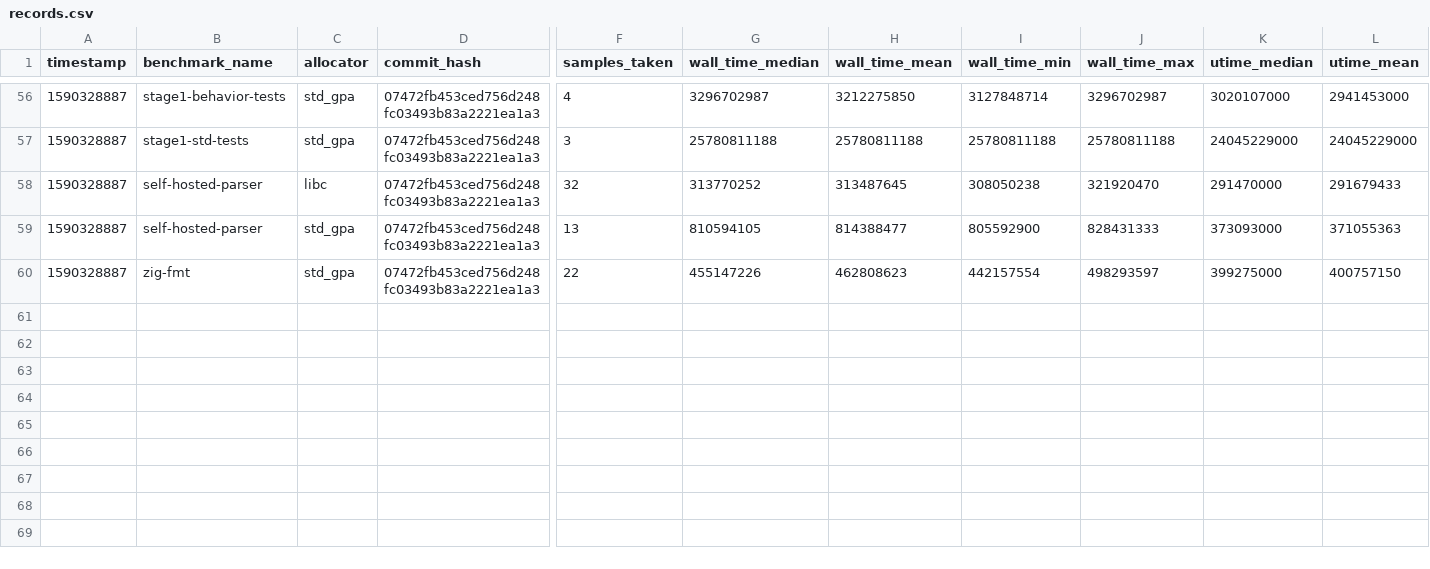
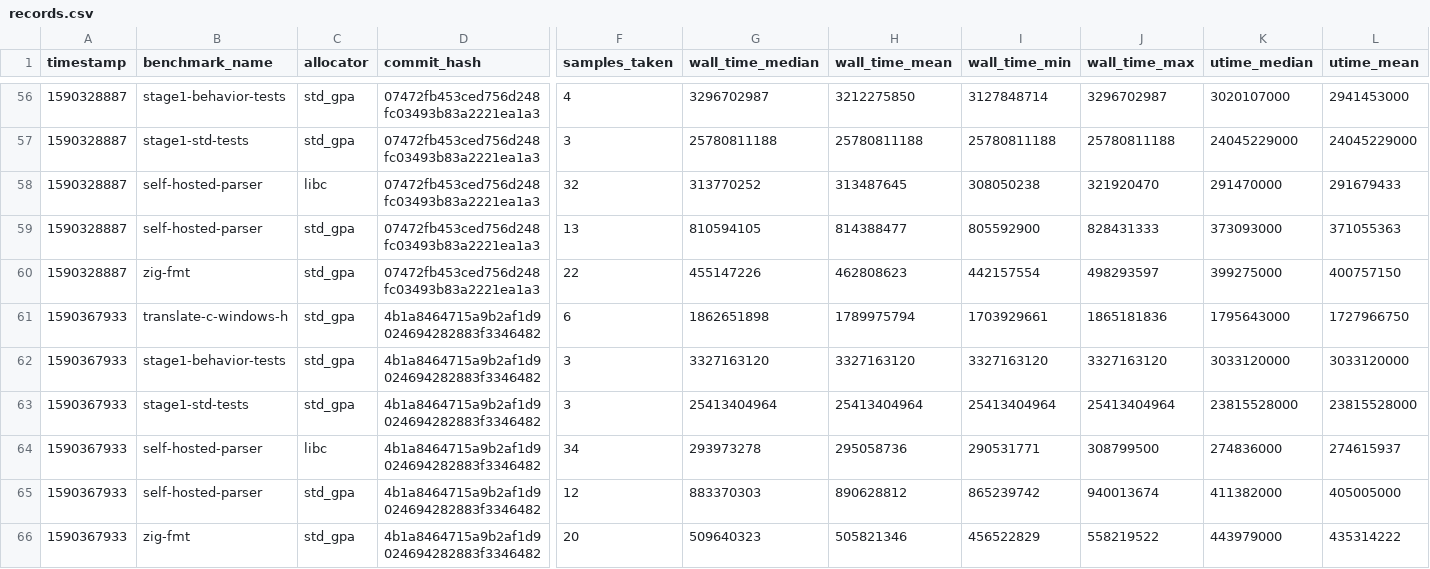
Before and after one commit to ziglang/gotta-go-fast, a CSV file: records.csv, drawn as a sheet; only a part is shown, gaps mark what is left out; rows hold the shown columns only; the diff names each change by its address in the sheet, - before the commit and + after, or states it on an @@ line.

Commit message:
add new benchmark records

```diff
--- a/records.csv
+++ b/records.csv
+row 61: 1590367933 | translate-c-windows-h | std_gpa | 4b1a8464715a9b2af1d9024694282883f3346482 | 6 | 1862651898 | 1789975794 | 1703929661 | 1865181836 | 1795643000 | 1727966750
+row 62: 1590367933 | stage1-behavior-tests | std_gpa | 4b1a8464715a9b2af1d9024694282883f3346482 | 3 | 3327163120 | 3327163120 | 3327163120 | 3327163120 | 3033120000 | 3033120000
+row 63: 1590367933 | stage1-std-tests | std_gpa | 4b1a8464715a9b2af1d9024694282883f3346482 | 3 | 25413404964 | 25413404964 | 25413404964 | 25413404964 | 23815528000 | 23815528000
+row 64: 1590367933 | self-hosted-parser | libc | 4b1a8464715a9b2af1d9024694282883f3346482 | 34 | 293973278 | 295058736 | 290531771 | 308799500 | 274836000 | 274615937
+row 65: 1590367933 | self-hosted-parser | std_gpa | 4b1a8464715a9b2af1d9024694282883f3346482 | 12 | 883370303 | 890628812 | 865239742 | 940013674 | 411382000 | 405005000
+row 66: 1590367933 | zig-fmt | std_gpa | 4b1a8464715a9b2af1d9024694282883f3346482 | 20 | 509640323 | 505821346 | 456522829 | 558219522 | 443979000 | 435314222
```
